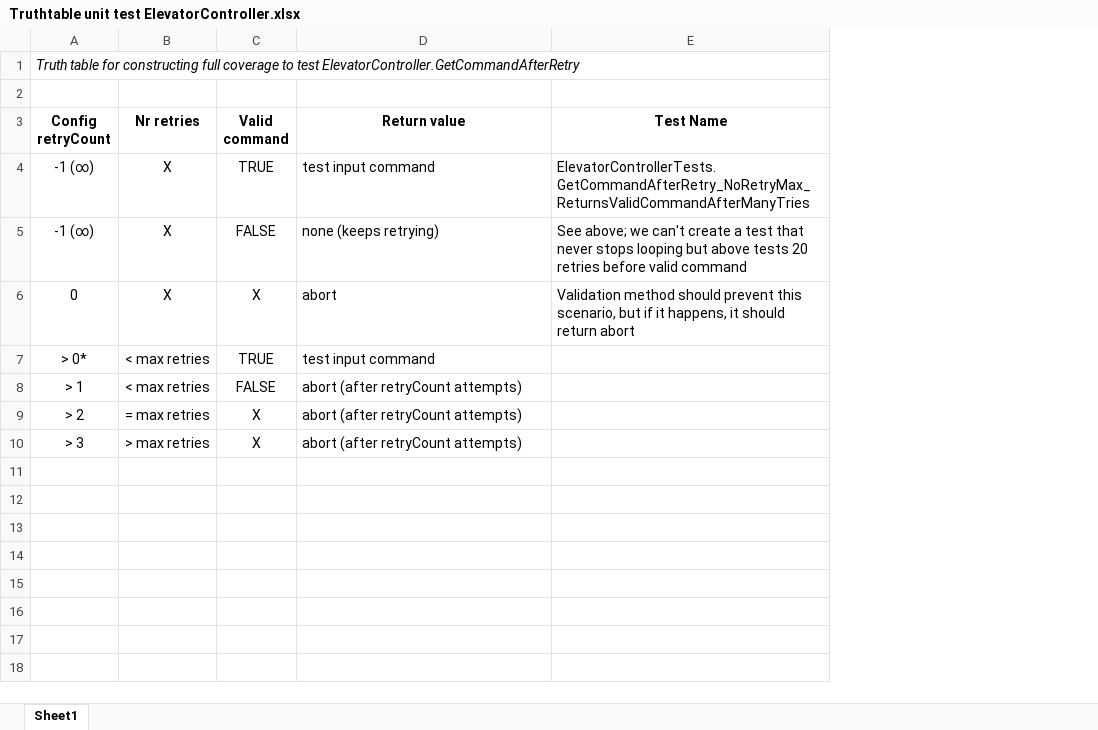
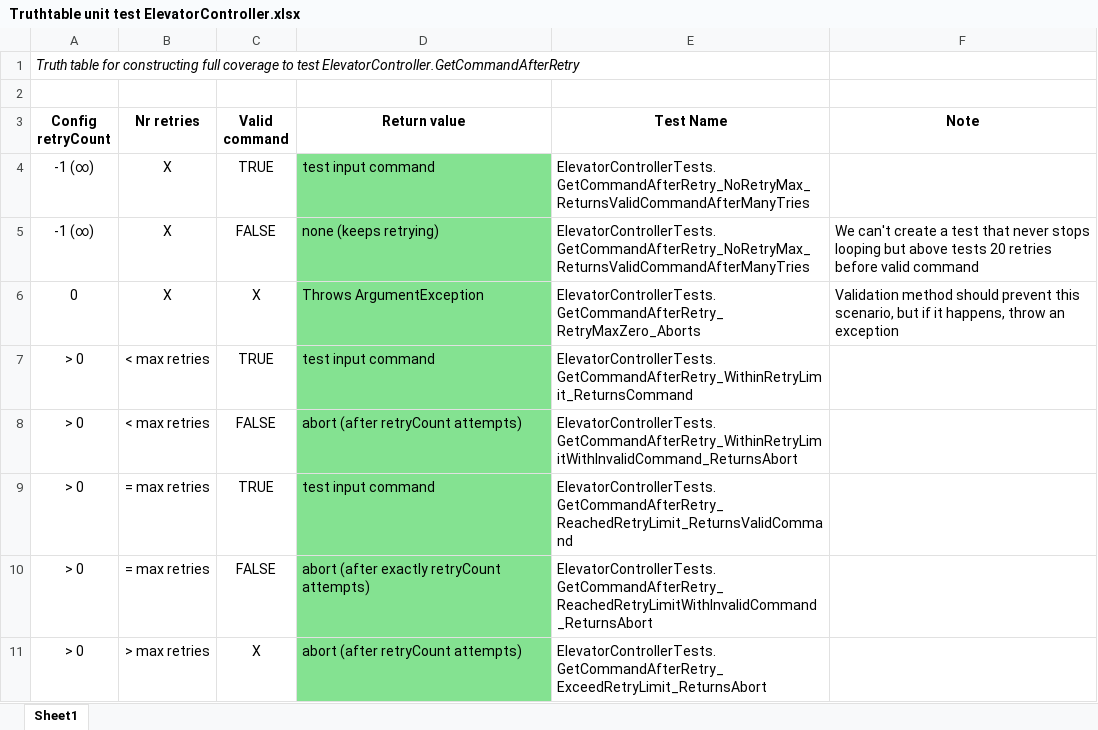
Before and after one commit to moonica/ElevatorAction, an Excel workbook: Metadata/Truthtable unit test ElevatorController.xlsx, sheet Sheet1, drawn as a sheet; values as stored, in another font and other column widths than the file's, no borders; removed rows and columns are numbered as before the commit, all else as after; the diff names each change by its address in the sheet, - before the commit and + after, or states it on an @@ line.

Commit message:
Add more tests for the retry loop logic in ElevatorController

```diff
--- a/Metadata/Truthtable unit test ElevatorController.xlsx (sheet Sheet1)
+++ b/Metadata/Truthtable unit test ElevatorController.xlsx (sheet Sheet1)
+column F (Note), rows 5-6: We can't create a test that never stops looping but above tests 20 retries before valid command | Validation method should prevent this scenario, but if it happens, throw an exception
-D4:D8 fill: none
+D4:D8 fill: #84E291
-E5 (Test Name): See above; we can't create a test that never stops looping but above tests 20 retries before valid command
+E5 (Test Name): ElevatorControllerTests.GetCommandAfterRetry_NoRetryMax_ReturnsValidCommandAfterManyTries
-D6 (Return value): abort
+D6 (Return value): Throws ArgumentException
-E6 (Test Name): Validation method should prevent this scenario, but if it happens, it should return abort
+E6 (Test Name): ElevatorControllerTests.GetCommandAfterRetry_RetryMaxZero_Aborts
-A7 (Config retryCount): > 0*
+A7 (Config retryCount): > 0
-E7 (Test Name): (empty)
+E7 (Test Name): ElevatorControllerTests.GetCommandAfterRetry_WithinRetryLimit_ReturnsCommand
-A8 (Config retryCount): > 1
+A8 (Config retryCount): > 0
-E8 (Test Name): (empty)
+E8 (Test Name): ElevatorControllerTests.GetCommandAfterRetry_WithinRetryLimitWithInvalidCommand_ReturnsAbort
-row 9: > 2 | = max retries | X | abort (after retryCount attempts)
+row 9: > 0 | = max retries | TRUE | test input command | ElevatorControllerTests.GetCommandAfterRetry_ReachedRetryLimit_ReturnsValidCommand
+row 10: > 0 | = max retries | FALSE | abort (after exactly retryCount attempts) | ElevatorControllerTests.GetCommandAfterRetry_ReachedRetryLimitWithInvalidCommand_ReturnsAbort
-A11 (Config retryCount): > 3
+A11 (Config retryCount): > 0
-D11 fill: none
+D11 fill: #84E291
-E11 (Test Name): (empty)
+E11 (Test Name): ElevatorControllerTests.GetCommandAfterRetry_ExceedRetryLimit_ReturnsAbort
```
Also changed, not shown: 8 other files.
